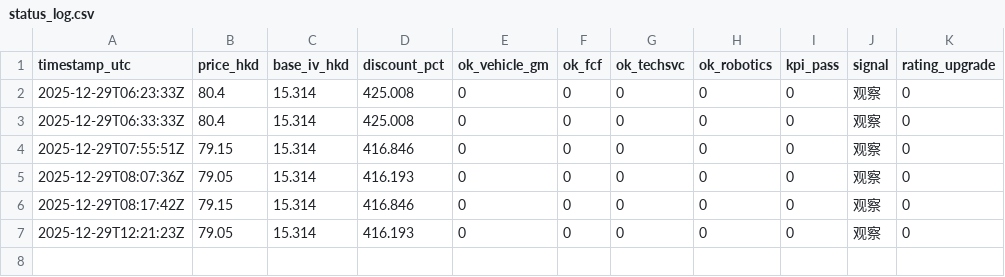
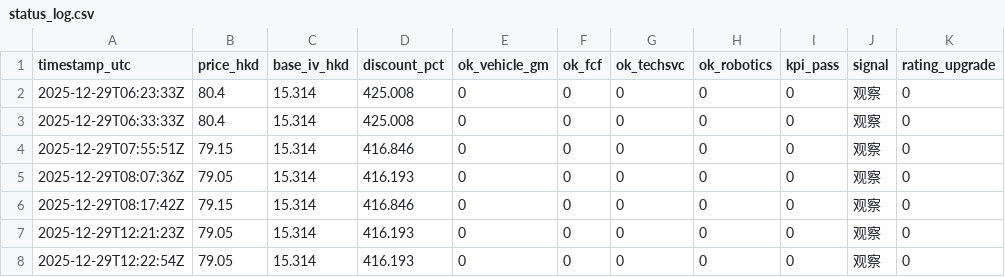
Before and after one commit to choosenobody/xpeng, a CSV file: status_log.csv, drawn as a sheet.

```diff
--- a/status_log.csv
+++ b/status_log.csv
@@ -7 +7,2 @@ timestamp_utc,price_hkd,base_iv_hkd,discount_pct,ok_vehicle_gm,ok_fcf,ok_techsvc
 2025-12-29T12:21:23Z,79.05,15.314,416.193,0,0,0,0,0,观察,0
+2025-12-29T12:22:54Z,79.05,15.314,416.193,0,0,0,0,0,观察,0
```
